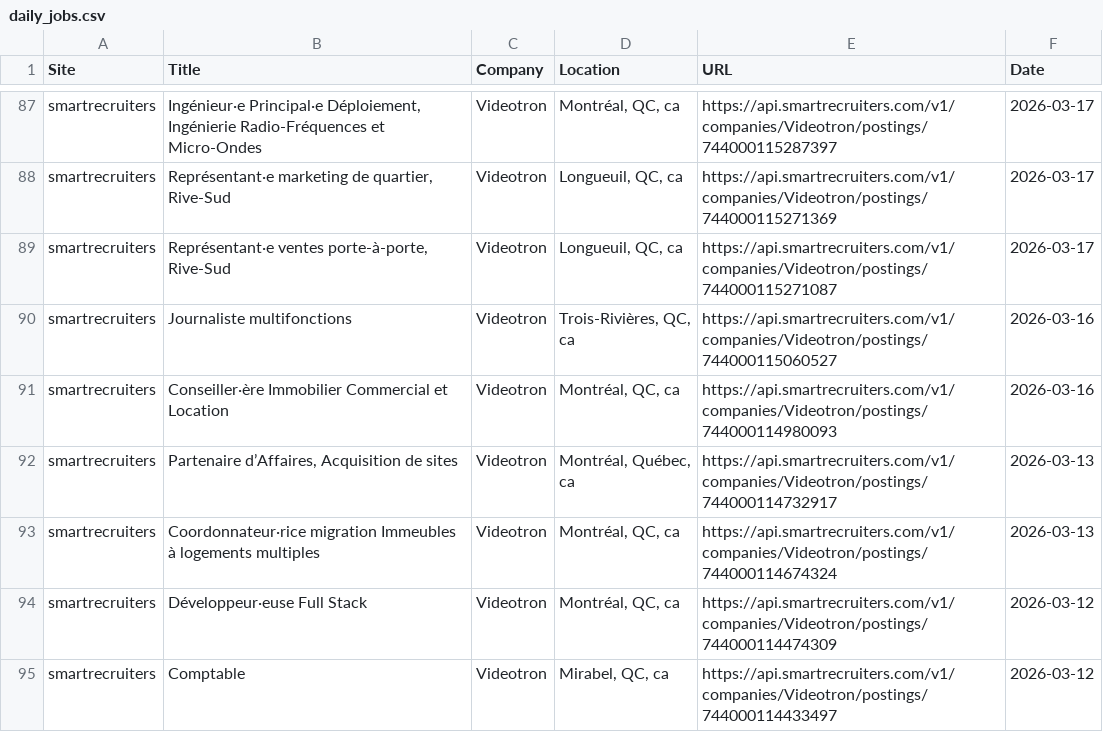
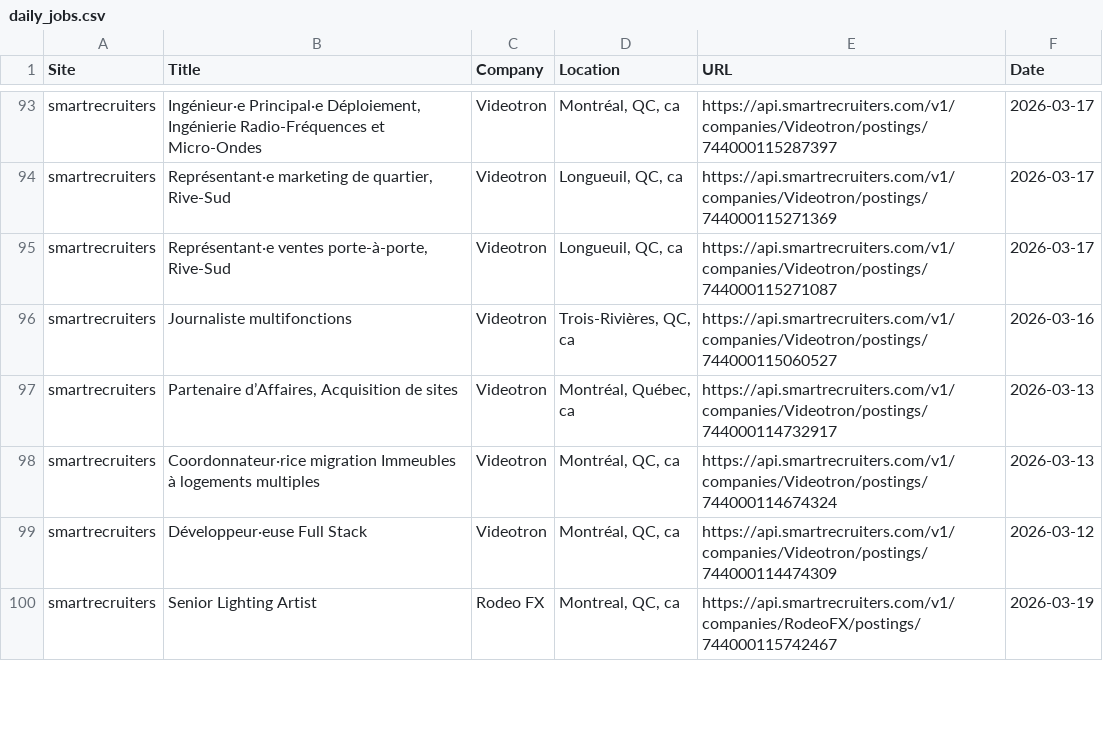
Before and after one commit to christiandguerard/ever-jobs-dash, a CSV file: daily_jobs.csv, drawn as a sheet; only a part is shown, gaps mark what is left out; the diff covers the shown part only.

```diff
--- a/daily_jobs.csv
+++ b/daily_jobs.csv
@@ -90,3 +96,2 @@ smartrecruiters,"Représentant·e ventes porte-à-porte, Rive-Sud",Videotron,"Lo
 smartrecruiters,Journaliste multifonctions,Videotron,"Trois-Rivières, QC, ca",https://api.smartrecruiters.com/v1/companies/Videotron/postings/744000115060527,2026-03-16
-smartrecruiters,Conseiller·ère Immobilier Commercial et Location,Videotron,"Montréal, QC, ca",https://api.smartrecruiters.com/v1/companies/Videotron/postings/744000114980093,2026-03-16
 smartrecruiters,"Partenaire d’Affaires, Acquisition de sites",Videotron,"Montréal, Québec, ca",https://api.smartrecruiters.com/v1/companies/Videotron/postings/744000114732917,2026-03-13
@@ -94,2 +99,2 @@ smartrecruiters,Coordonnateur·rice migration Immeubles à logements multiples,V
 smartrecruiters,Développeur·euse Full Stack,Videotron,"Montréal, QC, ca",https://api.smartrecruiters.com/v1/companies/Videotron/postings/744000114474309,2026-03-12
-smartrecruiters,Comptable,Videotron,"Mirabel, QC, ca",https://api.smartrecruiters.com/v1/companies/Videotron/postings/744000114433497,2026-03-12
+smartrecruiters,Senior Lighting Artist,Rodeo FX,"Montreal, QC, ca",https://api.smartrecruiters.com/v1/companies/RodeoFX/postings/744000115742467,2026-03-19
```
Also changed, not shown: 7 added rows, 6 removed rows, 4 moved rows and 38 edited cells elsewhere in this file.
